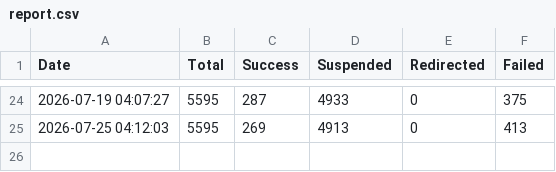
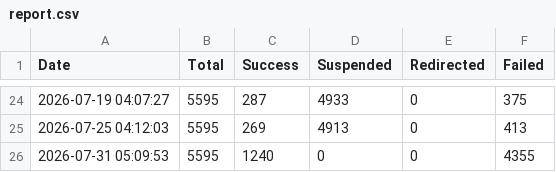
Before and after one commit to 3nochele/sitevisit, a CSV file: report.csv, drawn as a sheet; only a part is shown, gaps mark what is left out; the diff names each change by its address in the sheet, - before the commit and + after, or states it on an @@ line.

```diff
--- a/report.csv
+++ b/report.csv
+row 26: 2026-07-31 05:09:53 | 5595 | 1240 | 0 | 0 | 4355
```
Also changed, not shown: 1 other file.
